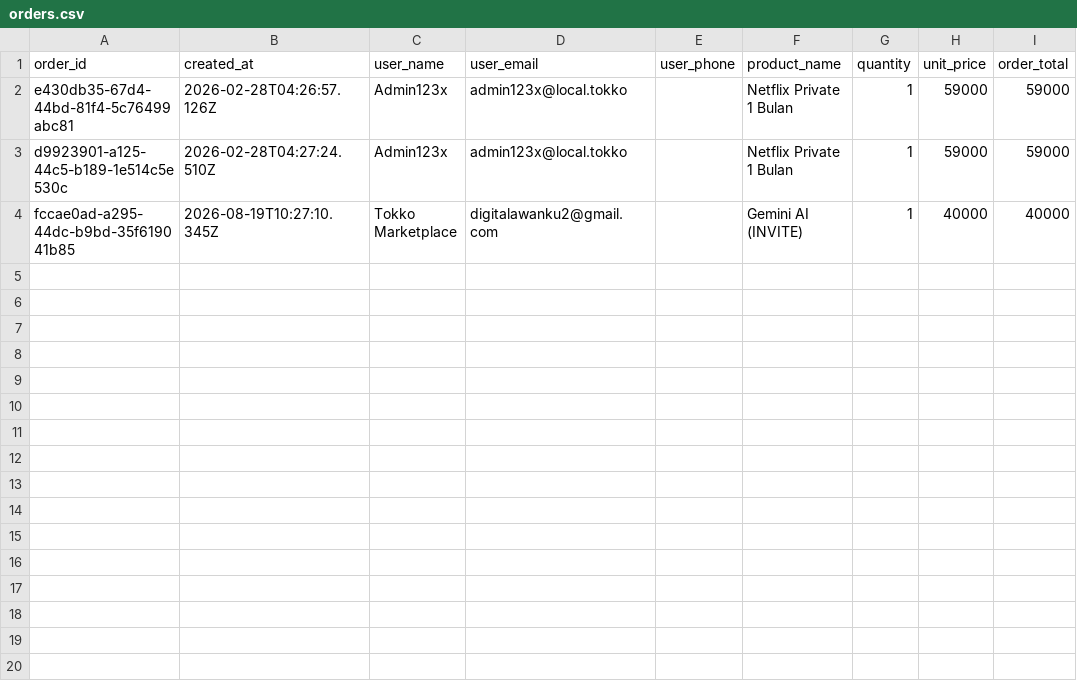
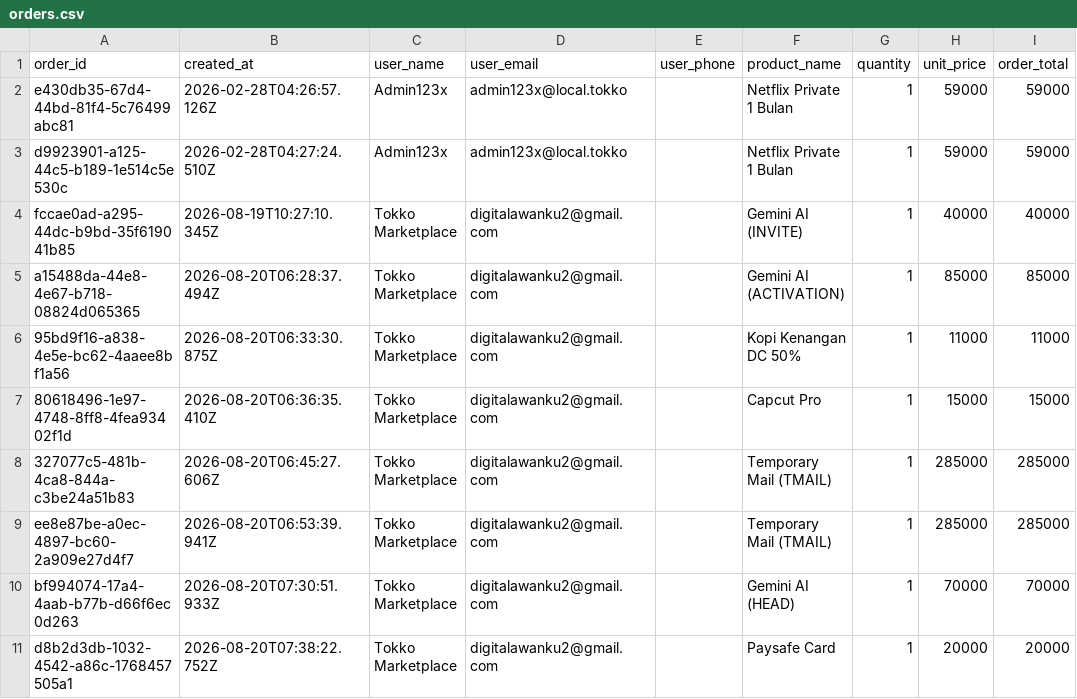
Before and after one commit to rey13x/tokkov2, a CSV file: storage/exports/orders.csv, drawn as a sheet.

```diff
--- a/storage/exports/orders.csv
+++ b/storage/exports/orders.csv
@@ -4 +4,8 @@ d9923901-a125-44c5-b189-1e514c5e530c,2026-02-28T04:27:24.510Z,Admin123x,admin123
 fccae0ad-a295-44dc-b9bd-35f619041b85,2026-08-19T10:27:10.345Z,Tokko Marketplace,digitalawanku2@gmail.com,,Gemini AI (INVITE),1,40000,40000
+a15488da-44e8-4e67-b718-08824d065365,2026-08-20T06:28:37.494Z,Tokko Marketplace,digitalawanku2@gmail.com,,Gemini AI (ACTIVATION),1,85000,85000
+95bd9f16-a838-4e5e-bc62-4aaee8bf1a56,2026-08-20T06:33:30.875Z,Tokko Marketplace,digitalawanku2@gmail.com,,Kopi Kenangan DC 50%,1,11000,11000
+80618496-1e97-4748-8ff8-4fea93402f1d,2026-08-20T06:36:35.410Z,Tokko Marketplace,digitalawanku2@gmail.com,,Capcut Pro,1,15000,15000
+327077c5-481b-4ca8-844a-c3be24a51b83,2026-08-20T06:45:27.606Z,Tokko Marketplace,digitalawanku2@gmail.com,,Temporary Mail (TMAIL),1,285000,285000
+ee8e87be-a0ec-4897-bc60-2a909e27d4f7,2026-08-20T06:53:39.941Z,Tokko Marketplace,digitalawanku2@gmail.com,,Temporary Mail (TMAIL),1,285000,285000
+bf994074-17a4-4aab-b77b-d66f6ec0d263,2026-08-20T07:30:51.933Z,Tokko Marketplace,digitalawanku2@gmail.com,,Gemini AI (HEAD),1,70000,70000
+d8b2d3db-1032-4542-a86c-1768457505a1,2026-08-20T07:38:22.752Z,Tokko Marketplace,digitalawanku2@gmail.com,,Paysafe Card,1,20000,20000
```
Also changed, not shown: 34 other files.
